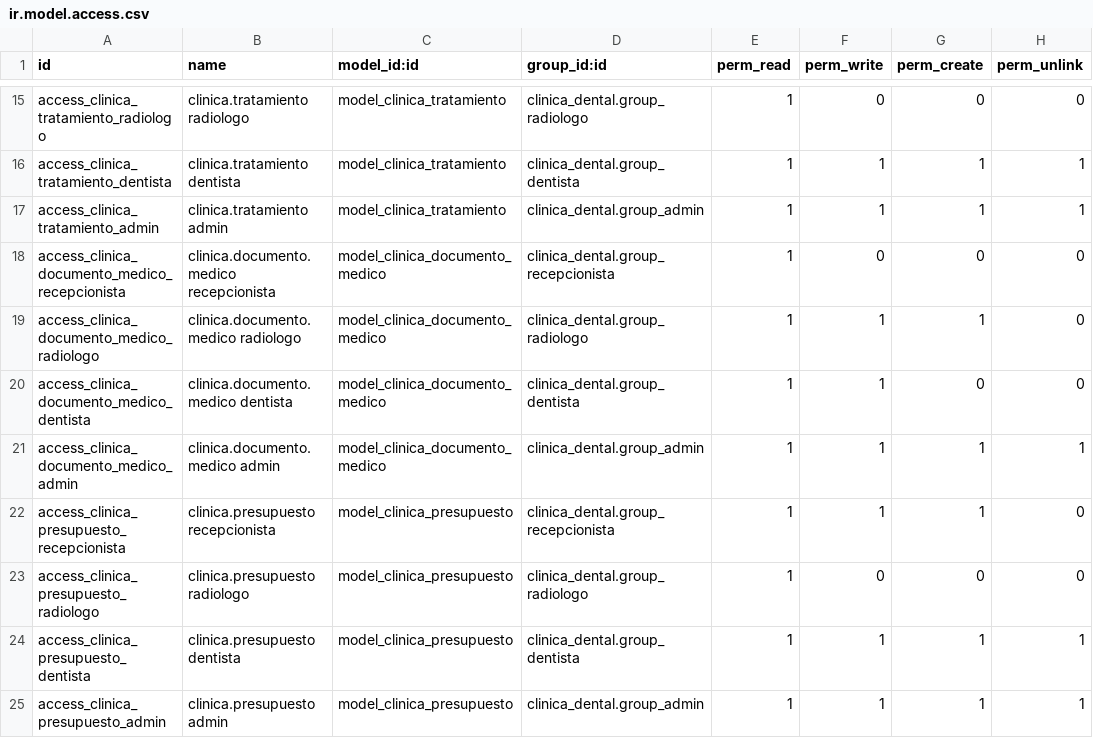
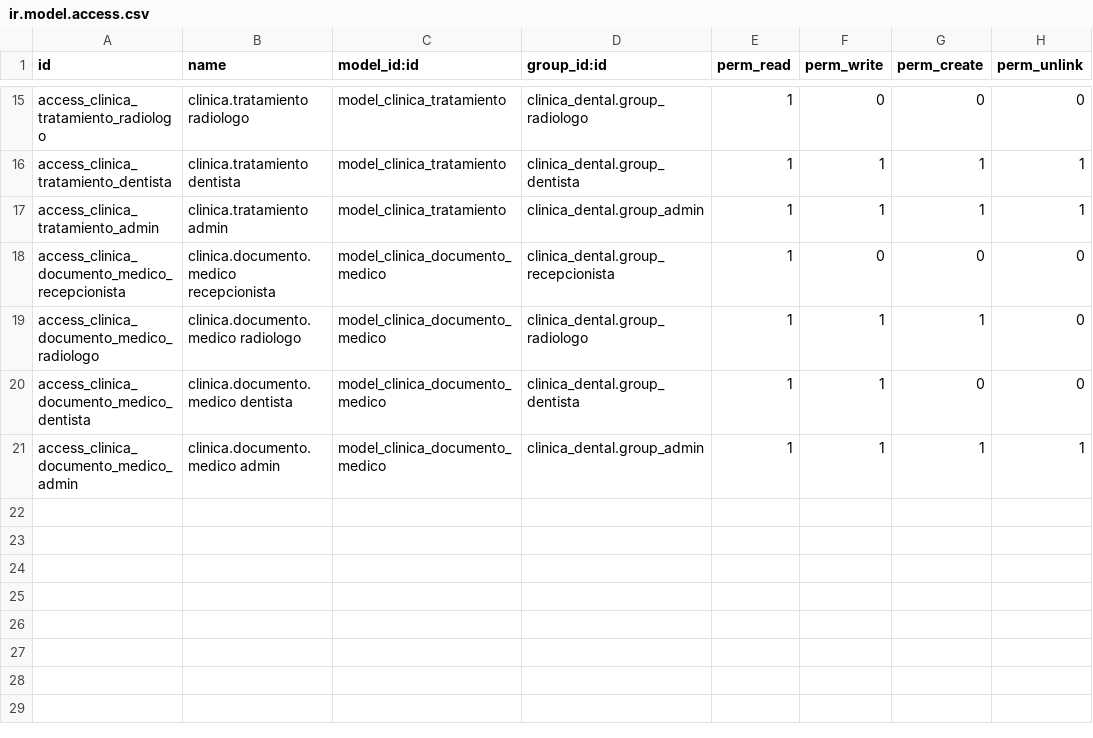
Before and after one commit to JulioAmayaJr/clinica_dental, a CSV file: security/ir.model.access.csv, drawn as a sheet; only a part is shown, gaps mark what is left out; the diff names each change by its address in the sheet, - before the commit and + after, or states it on an @@ line.

```diff
--- a/security/ir.model.access.csv
+++ b/security/ir.model.access.csv
-row 22: access_clinica_presupuesto_recepcionista | clinica.presupuesto recepcionista | model_clinica_presupuesto | clinica_dental.group_recepcionista | 1 | 1 | 1 | 0
-row 23: access_clinica_presupuesto_radiologo | clinica.presupuesto radiologo | model_clinica_presupuesto | clinica_dental.group_radiologo | 1 | 0 | 0 | 0
-row 24: access_clinica_presupuesto_dentista | clinica.presupuesto dentista | model_clinica_presupuesto | clinica_dental.group_dentista | 1 | 1 | 1 | 1
-row 25: access_clinica_presupuesto_admin | clinica.presupuesto admin | model_clinica_presupuesto | clinica_dental.group_admin | 1 | 1 | 1 | 1
```
Also changed, not shown: 3 other files.
